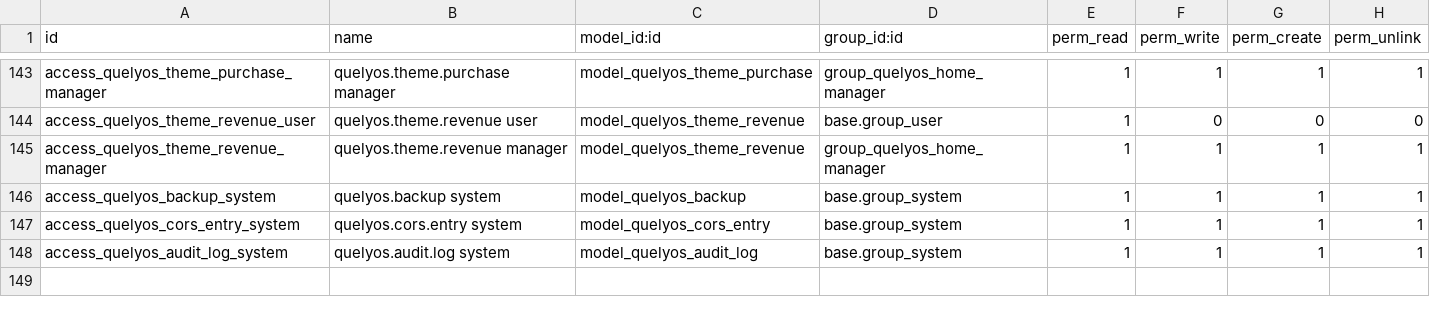
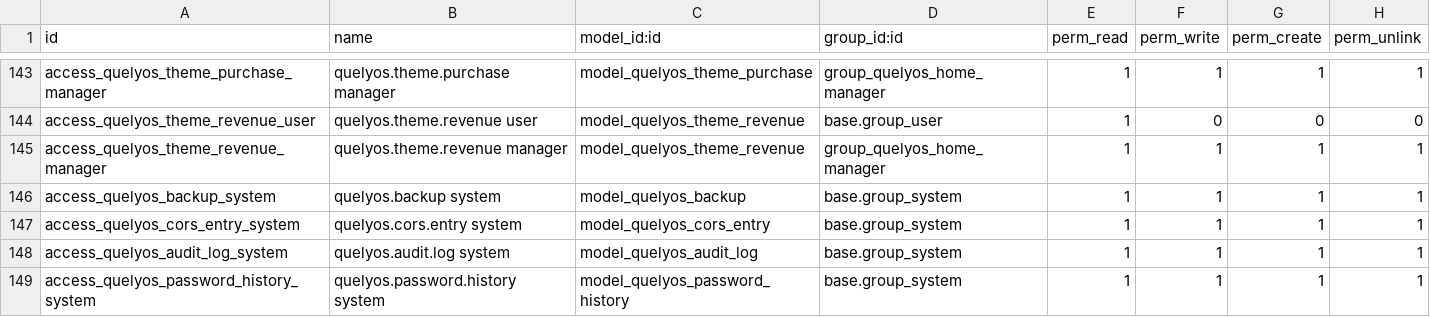
Before and after one commit to salmenktata/quelyosSuite, a CSV file: odoo-backend/addons/quelyos_api/security/ir.model.access.csv, drawn as a sheet; only a part is shown, gaps mark what is left out; the diff names each change by its address in the sheet, - before the commit and + after, or states it on an @@ line.

```diff
--- a/odoo-backend/addons/quelyos_api/security/ir.model.access.csv
+++ b/odoo-backend/addons/quelyos_api/security/ir.model.access.csv
+row 149: access_quelyos_password_history_system | quelyos.password.history system | model_quelyos_password_history | base.group_system | 1 | 1 | 1 | 1
```
Also changed, not shown: 4 other files.
